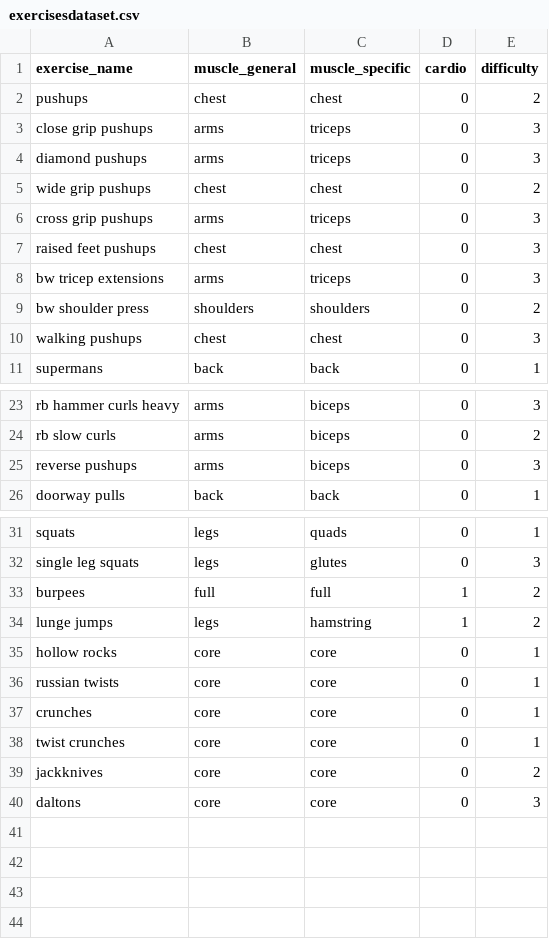
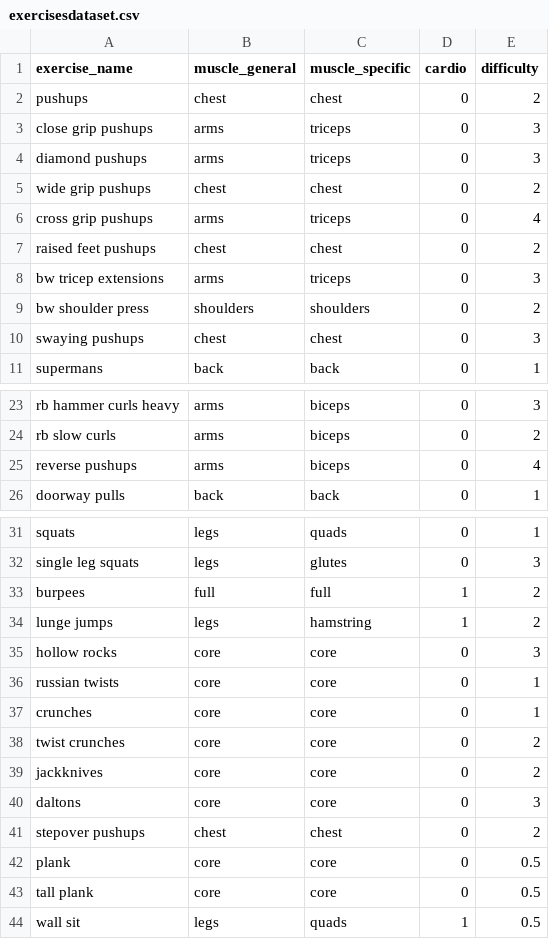
Before and after one commit to efretland/home-workout-generator, a CSV file: exercisesdataset.csv, drawn as a sheet; only a part is shown, gaps mark what is left out.

Commit message:
Add files via upload
Added a few exercises and adjusted some difficulties.

```diff
--- a/exercisesdataset.csv
+++ b/exercisesdataset.csv
@@ -5,7 +5,7 @@ diamond pushups,arms,triceps,0,3
 wide grip pushups,chest,chest,0,2
-cross grip pushups,arms,triceps,0,3
-raised feet pushups,chest,chest,0,3
+cross grip pushups,arms,triceps,0,4
+raised feet pushups,chest,chest,0,2
 bw tricep extensions,arms,triceps,0,3
 bw shoulder press,shoulders,shoulders,0,2
-walking pushups,chest,chest,0,3
+swaying pushups,chest,chest,0,3
 supermans,back,back,0,1
@@ -24,3 +24,3 @@ rb hammer curls heavy,arms,biceps,0,3
 rb slow curls,arms,biceps,0,2
-reverse pushups,arms,biceps,0,3
+reverse pushups,arms,biceps,0,4
 doorway pulls,back,back,0,1
@@ -34,7 +34,11 @@ burpees,full,full,1,2
 lunge jumps,legs,hamstring,1,2
-hollow rocks,core,core,0,1
+hollow rocks,core,core,0,3
 russian twists,core,core,0,1
 crunches,core,core,0,1
-twist crunches,core,core,0,1
+twist crunches,core,core,0,2
 jackknives,core,core,0,2
 daltons,core,core,0,3
+stepover pushups,chest,chest,0,2
+plank,core,core,0,0.5
+tall plank,core,core,0,0.5
+wall sit,legs,quads,1,0.5
```
